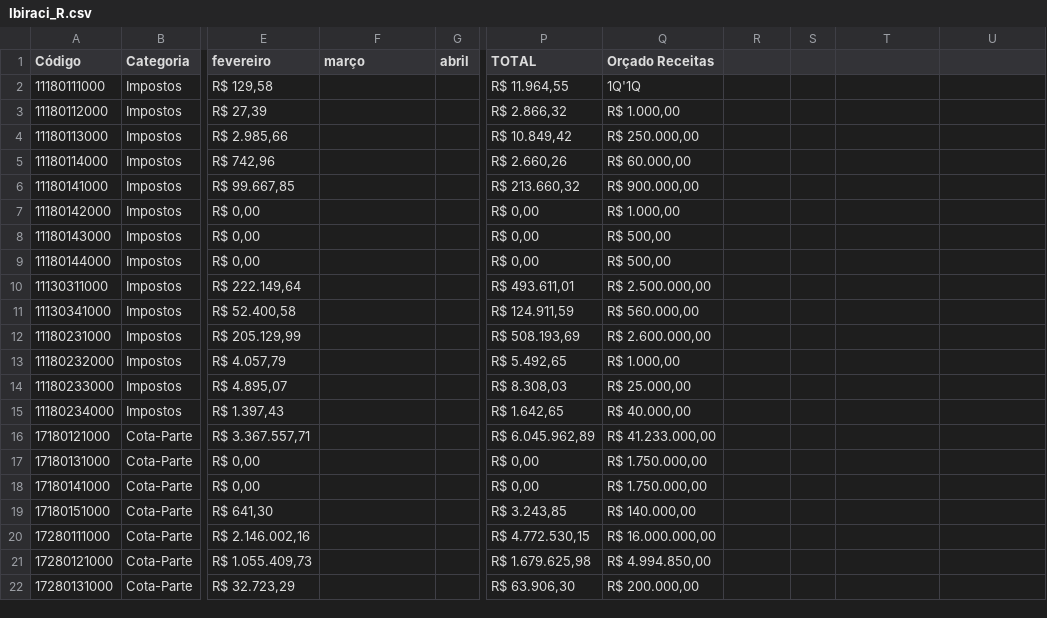
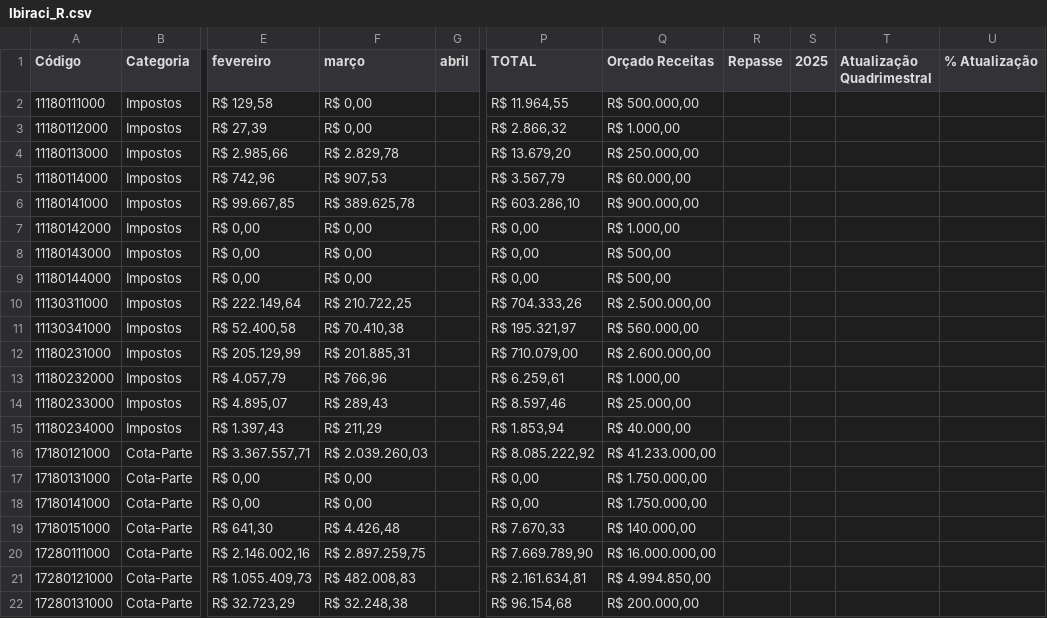
Before and after one commit to TTbrazilian/DashBoard-V3, a CSV file: zEducação/Ibiraci_R.csv, drawn as a sheet; only a part is shown, gaps mark what is left out; the diff covers the shown part only; the diff names each change by its address in the sheet, - before the commit and + after, or states it on an @@ line.

```diff
--- a/zEducação/Ibiraci_R.csv
+++ b/zEducação/Ibiraci_R.csv
-R1: (empty)
+R1: Repasse
-S1: (empty)
+S1: 2025
-T1: (empty)
+T1: Atualização Quadrimestral
-U1: (empty)
+U1: % Atualização
-F2:F3 (março): (empty)
+F2:F3 (março): R$ 0,00
-Q2 (Orçado Receitas): 1Q'1Q
+Q2 (Orçado Receitas): R$ 500.000,00
-F4 (março): (empty)
+F4 (março): R$ 2.829,78
-P4 (TOTAL): R$ 10.849,42
+P4 (TOTAL): R$ 13.679,20
-F5 (março): (empty)
+F5 (março): R$ 907,53
-P5 (TOTAL): R$ 2.660,26
+P5 (TOTAL): R$ 3.567,79
-F6 (março): (empty)
+F6 (março): R$ 389.625,78
-P6 (TOTAL): R$ 213.660,32
+P6 (TOTAL): R$ 603.286,10
-F7:F9 (março): (empty)
+F7:F9 (março): R$ 0,00
-F10 (março): (empty)
+F10 (março): R$ 210.722,25
-P10 (TOTAL): R$ 493.611,01
+P10 (TOTAL): R$ 704.333,26
-F11 (março): (empty)
+F11 (março): R$ 70.410,38
-P11 (TOTAL): R$ 124.911,59
+P11 (TOTAL): R$ 195.321,97
-F12 (março): (empty)
+F12 (março): R$ 201.885,31
-P12 (TOTAL): R$ 508.193,69
+P12 (TOTAL): R$ 710.079,00
-F13 (março): (empty)
+F13 (março): R$ 766,96
-P13 (TOTAL): R$ 5.492,65
+P13 (TOTAL): R$ 6.259,61
-F14 (março): (empty)
+F14 (março): R$ 289,43
-P14 (TOTAL): R$ 8.308,03
+P14 (TOTAL): R$ 8.597,46
-F15 (março): (empty)
+F15 (março): R$ 211,29
-P15 (TOTAL): R$ 1.642,65
+P15 (TOTAL): R$ 1.853,94
-F16 (março): (empty)
+F16 (março): R$ 2.039.260,03
-P16 (TOTAL): R$ 6.045.962,89
+P16 (TOTAL): R$ 8.085.222,92
-F17:F18 (março): (empty)
+F17:F18 (março): R$ 0,00
-F19 (março): (empty)
+F19 (março): R$ 4.426,48
-P19 (TOTAL): R$ 3.243,85
+P19 (TOTAL): R$ 7.670,33
-F20 (março): (empty)
+F20 (março): R$ 2.897.259,75
-P20 (TOTAL): R$ 4.772.530,15
+P20 (TOTAL): R$ 7.669.789,90
-F21 (março): (empty)
+F21 (março): R$ 482.008,83
-P21 (TOTAL): R$ 1.679.625,98
+P21 (TOTAL): R$ 2.161.634,81
-F22 (março): (empty)
+F22 (março): R$ 32.248,38
-P22 (TOTAL): R$ 63.906,30
+P22 (TOTAL): R$ 96.154,68
```
Also changed, not shown: 52 edited cells elsewhere in this file, zEducação/Ibiraci.csv, zEducação/Ibiraci_DF.csv, 1 other file.
